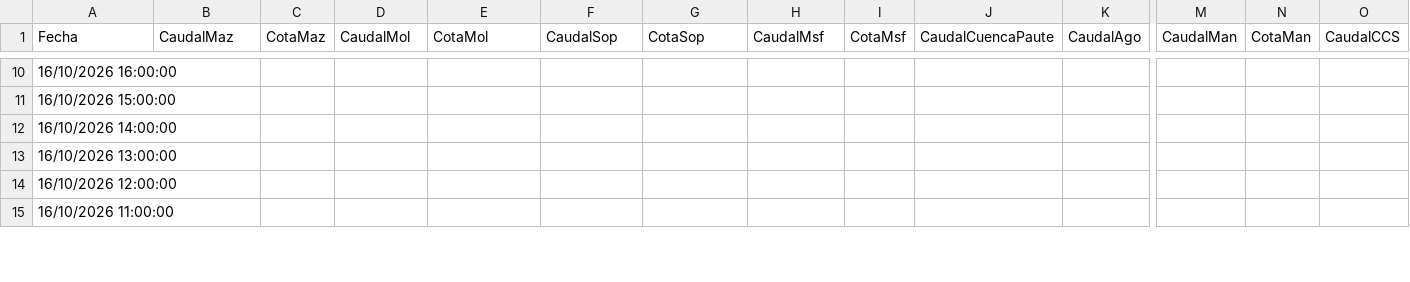
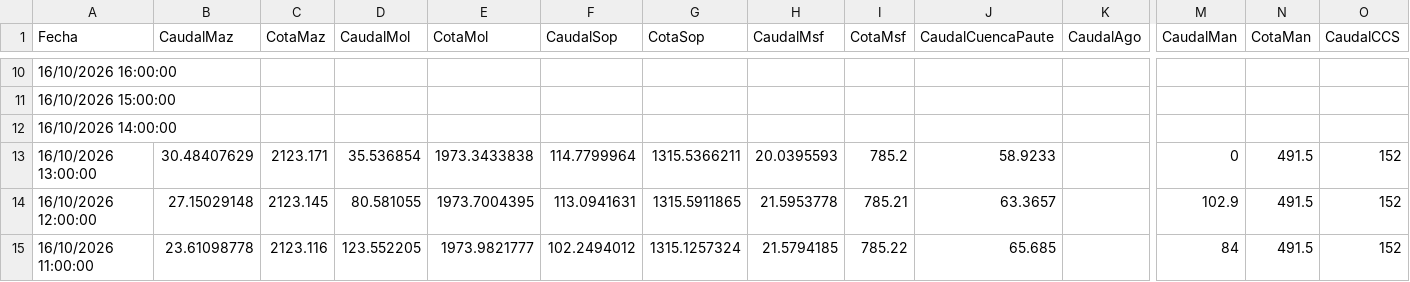
Before and after one commit to davidmunoz-create/hidroelectricasecuador, a CSV file: data/hidrologia-diario.csv, drawn as a sheet; only a part is shown, gaps mark what is left out; the diff covers the shown part only; the diff names each change by its address in the sheet, - before the commit and + after, or states it on an @@ line.

```diff
--- a/data/hidrologia-diario.csv
+++ b/data/hidrologia-diario.csv
-B13 (CaudalMaz): (empty)
+B13 (CaudalMaz): 30.48407629
-C13 (CotaMaz): (empty)
+C13 (CotaMaz): 2123.171
-D13 (CaudalMol): (empty)
+D13 (CaudalMol): 35.536854
-E13 (CotaMol): (empty)
+E13 (CotaMol): 1973.3433838
-F13 (CaudalSop): (empty)
+F13 (CaudalSop): 114.7799964
-G13 (CotaSop): (empty)
+G13 (CotaSop): 1315.5366211
-H13 (CaudalMsf): (empty)
+H13 (CaudalMsf): 20.0395593
-I13 (CotaMsf): (empty)
+I13 (CotaMsf): 785.2
-J13 (CaudalCuencaPaute): (empty)
+J13 (CaudalCuencaPaute): 58.9233
-M13 (CaudalMan): (empty)
+M13 (CaudalMan): 0
-N13:N15 (CotaMan): (empty)
+N13:N15 (CotaMan): 491.5
-O13:O15 (CaudalCCS): (empty)
+O13:O15 (CaudalCCS): 152
-B14 (CaudalMaz): (empty)
+B14 (CaudalMaz): 27.15029148
-C14 (CotaMaz): (empty)
+C14 (CotaMaz): 2123.145
-D14 (CaudalMol): (empty)
+D14 (CaudalMol): 80.581055
-E14 (CotaMol): (empty)
+E14 (CotaMol): 1973.7004395
-F14 (CaudalSop): (empty)
+F14 (CaudalSop): 113.0941631
-G14 (CotaSop): (empty)
+G14 (CotaSop): 1315.5911865
-H14 (CaudalMsf): (empty)
+H14 (CaudalMsf): 21.5953778
-I14 (CotaMsf): (empty)
+I14 (CotaMsf): 785.21
-J14 (CaudalCuencaPaute): (empty)
+J14 (CaudalCuencaPaute): 63.3657
-M14 (CaudalMan): (empty)
+M14 (CaudalMan): 102.9
-B15 (CaudalMaz): (empty)
+B15 (CaudalMaz): 23.61098778
-C15 (CotaMaz): (empty)
+C15 (CotaMaz): 2123.116
-D15 (CaudalMol): (empty)
+D15 (CaudalMol): 123.552205
-E15 (CotaMol): (empty)
+E15 (CotaMol): 1973.9821777
-F15 (CaudalSop): (empty)
+F15 (CaudalSop): 102.2494012
-G15 (CotaSop): (empty)
+G15 (CotaSop): 1315.1257324
-H15 (CaudalMsf): (empty)
+H15 (CaudalMsf): 21.5794185
-I15 (CotaMsf): (empty)
+I15 (CotaMsf): 785.22
-J15 (CaudalCuencaPaute): (empty)
+J15 (CaudalCuencaPaute): 65.685
-M15 (CaudalMan): (empty)
+M15 (CaudalMan): 84
```
Also changed, not shown: 20 edited cells elsewhere in this file, data/hidrologia-mensual.csv, data/produccion-diario.csv, 1 other file.
